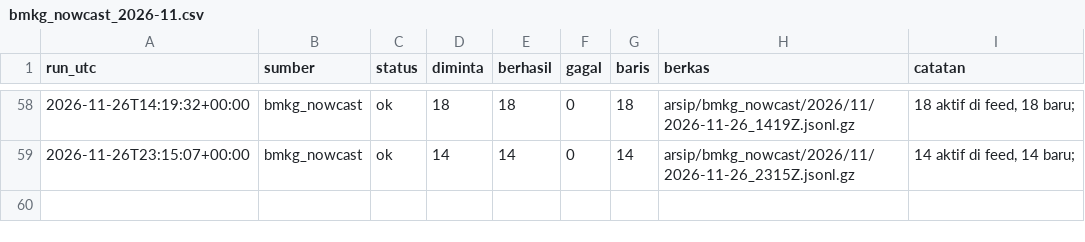
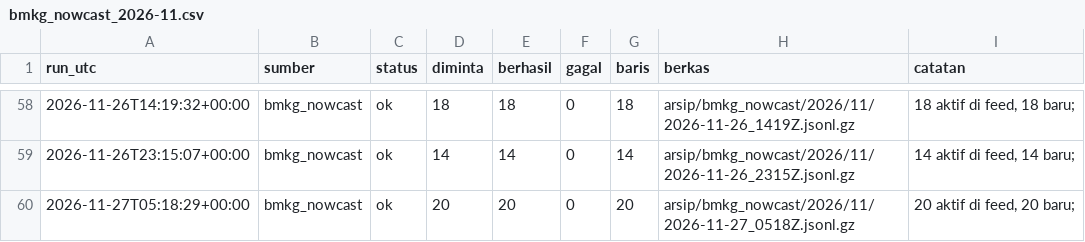
Before and after one commit to mrafiraamadhan/arsip-realtime-indonesia, a CSV file: log/bmkg_nowcast_2026-11.csv, drawn as a sheet; only a part is shown, gaps mark what is left out; the diff names each change by its address in the sheet, - before the commit and + after, or states it on an @@ line.

```diff
--- a/log/bmkg_nowcast_2026-11.csv
+++ b/log/bmkg_nowcast_2026-11.csv
+row 60: 2026-11-27T05:18:29+00:00 | bmkg_nowcast | ok | 20 | 20 | 0 | 20 | arsip/bmkg_nowcast/2026/11/2026-11-27_0518Z.jsonl.gz | 20 aktif di feed, 20 baru;
```
Also changed, not shown: 2 other files.
